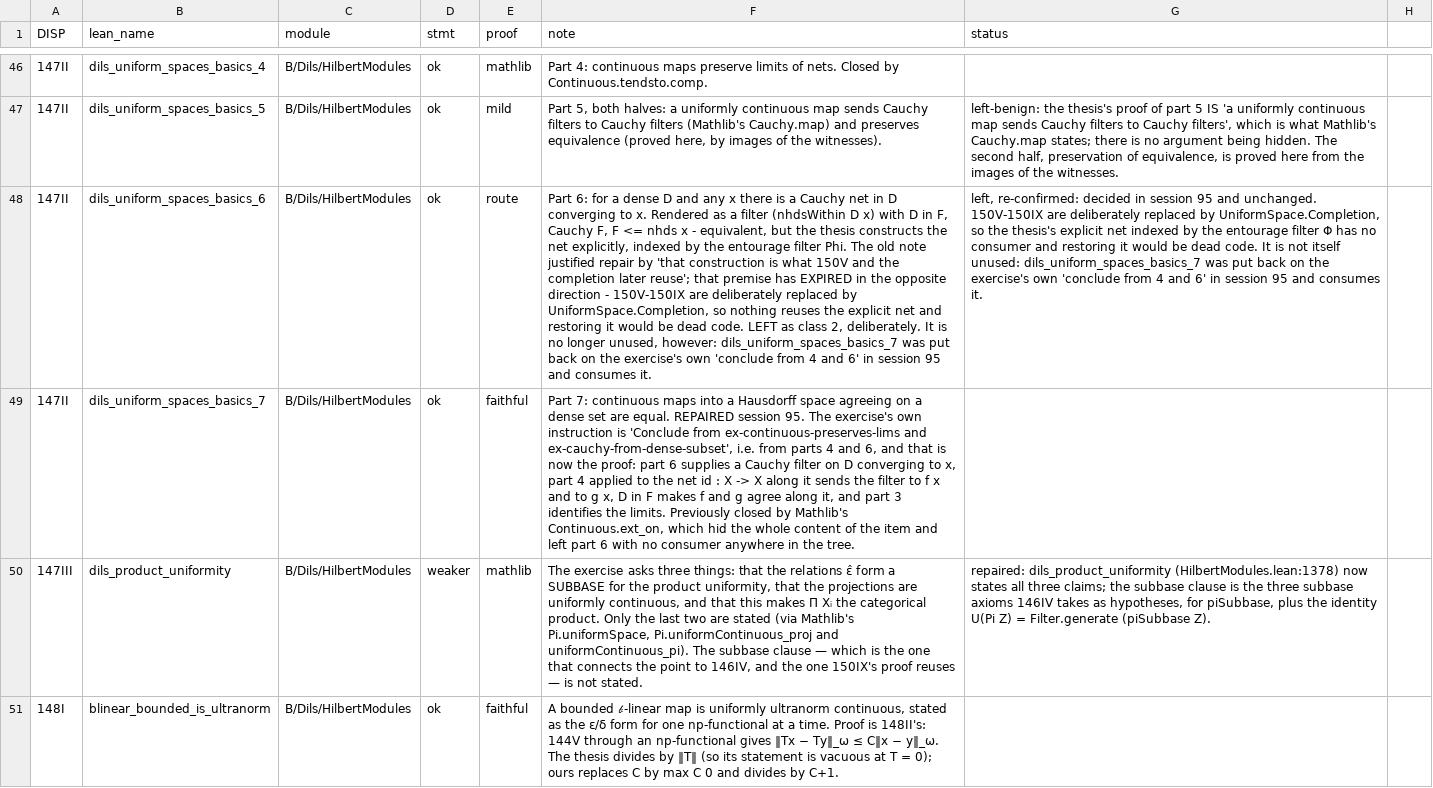
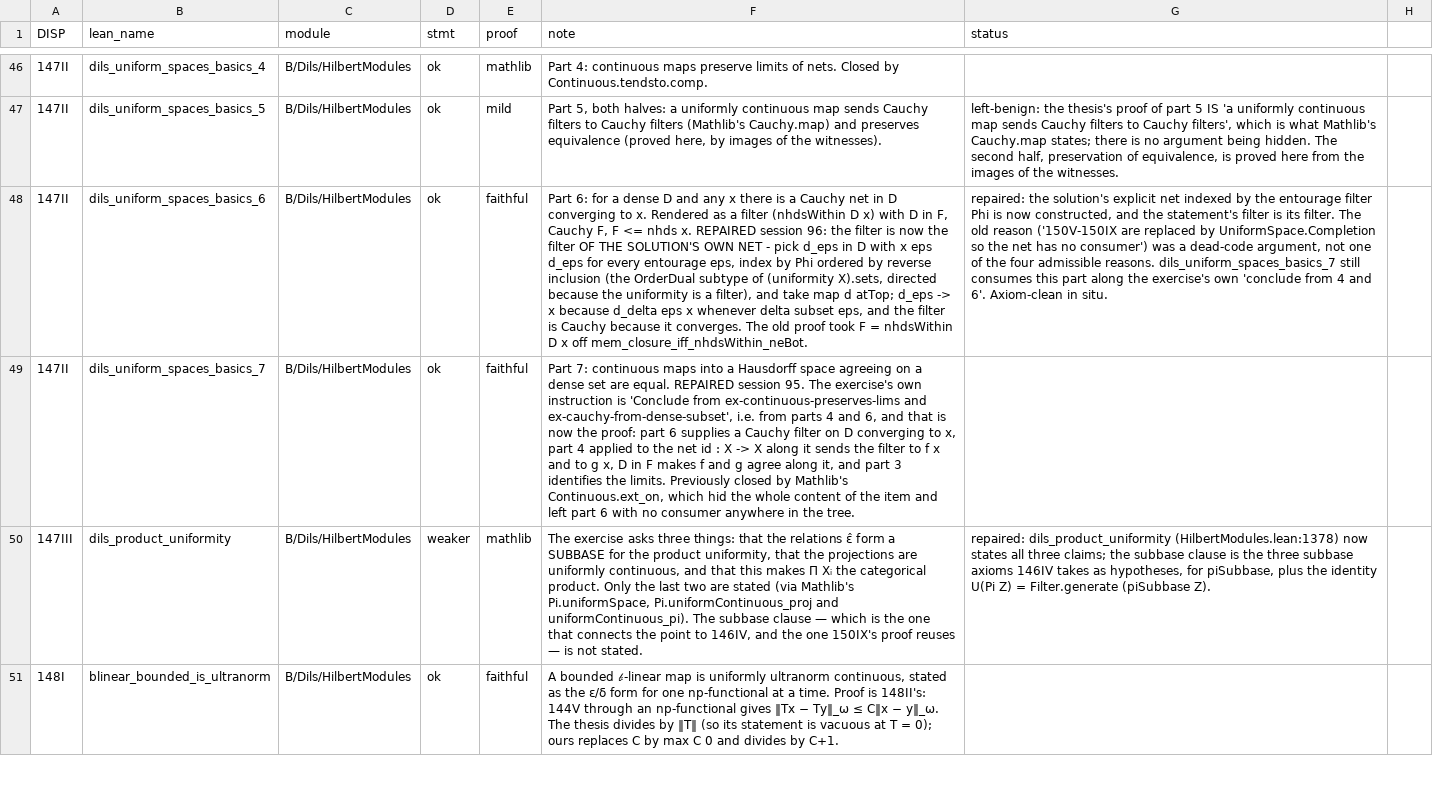
Before and after one commit to westerbaan/theses, a CSV file: lean/docs/audit/bdils-hilbertmodules-selfdualcompletion.csv, drawn as a sheet; only a part is shown, gaps mark what is left out; the diff covers the shown part only; the diff names each change by its address in the sheet, - before the commit and + after, or states it on an @@ line.

```diff
--- a/lean/docs/audit/bdils-hilbertmodules-selfdualcompletion.csv
+++ b/lean/docs/audit/bdils-hilbertmodules-selfdualcompletion.csv
-E48 (proof): route
+E48 (proof): faithful
-F48 (note): …<= nhds x - equivalent, but the thesis constructs the net explicitly, indexed by the entourage filter Phi. The old note justified repair by 'that construction is what 150V and the completion later reuse'; that premise has EXPIRED in the opposite direction - 150V-150IX are deliberately replaced by UniformSpace.Completion, so nothing reuses the explicit net and restoring it would be dead code. LEFT as class 2, deliberately. It is no longer unused, however: dils_uniform_spaces_basics_7 was put back on the exercise's own 'conclude from 4 and 6' in session 95 and consumes it.
+F48 (note): …<= nhds x. REPAIRED session 96: the filter is now the filter OF THE SOLUTION'S OWN NET - pick d_eps in D with x eps d_eps for every entourage eps, index by Phi ordered by reverse inclusion (the OrderDual subtype of (uniformity X).sets, directed because the uniformity is a filter), and take map d atTop; d_eps -> x because d_delta eps x whenever delta subset eps, and the filter is Cauchy because it converges. The old proof took F = nhdsWithin D x off mem_closure_iff_nhdsWithin_neBot.
-G48 (status): left, re-confirmed: decided in session 95 and unchanged. 150V-150IX are deliberately replaced by UniformSpace.Completion, so the thesis's explicit net indexed by the entourage filter Φ has no consumer and restoring it would be dead code. It is not itself unused: dils_uniform_spaces_basics_7 was put back on the exercise's own 'conclude from 4 and 6' in session 95 and consumes it.
+G48 (status): repaired: the solution's explicit net indexed by the entourage filter Phi is now constructed, and the statement's filter is its filter. The old reason ('150V-150IX are replaced by UniformSpace.Completion so the net has no consumer') was a dead-code argument, not one of the four admissible reasons. dils_uniform_spaces_basics_7 still consumes this part along the exercise's own 'conclude from 4 and 6'. Axiom-clean in situ.
```
Also changed, not shown: 31 edited cells elsewhere in this file, lean/docs/audit/aproc-tensor.csv, lean/docs/audit/bdils-paschke-stinespring.csv, 21 other files.
